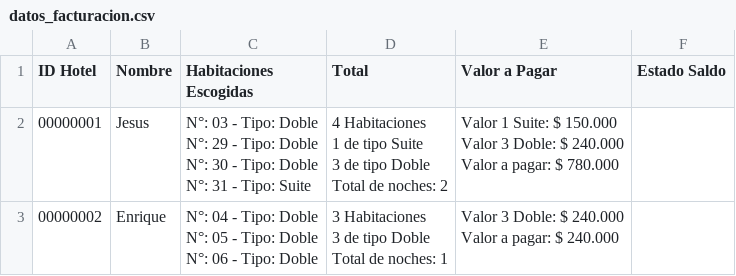
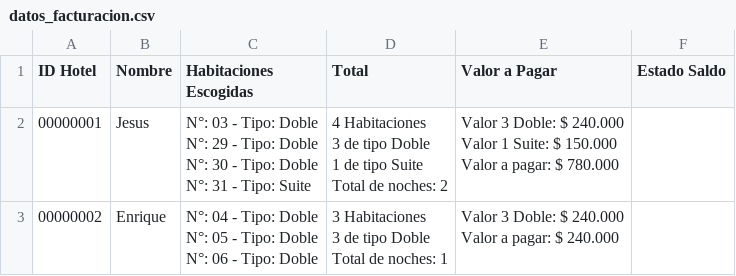
Before and after one commit to Nassican/hotel_made_python, a CSV file: datos_facturacion.csv, drawn as a sheet.

```diff
--- a/datos_facturacion.csv
+++ b/datos_facturacion.csv
@@ -1,15 +1,15 @@
 ID Hotel,Nombre,Habitaciones Escogidas,Total,Valor a Pagar,Estado Saldo
-00000001,Jesus,"N°: 03 - Tipo: Doble
-N°: 29 - Tipo: Doble
-N°: 30 - Tipo: Doble
-N°: 31 - Tipo: Suite
-","4 Habitaciones
-1 de tipo Suite
-3 de tipo Doble
-
-Total de noches: 2
-","Valor 1 Suite: $ 150.000
-Valor 3 Doble: $ 240.000
-
-Valor a pagar: $ 780.000"
+00000001,Jesus,"N°: 03 - Tipo: Doble
+N°: 29 - Tipo: Doble
+N°: 30 - Tipo: Doble
+N°: 31 - Tipo: Suite
+","4 Habitaciones
+3 de tipo Doble
+1 de tipo Suite
+
+Total de noches: 2
+","Valor 3 Doble: $ 240.000
+Valor 1 Suite: $ 150.000
+
+Valor a pagar: $ 780.000"
 00000002,Enrique,"N°: 04 - Tipo: Doble
```
Also changed, not shown: 1 other file.
